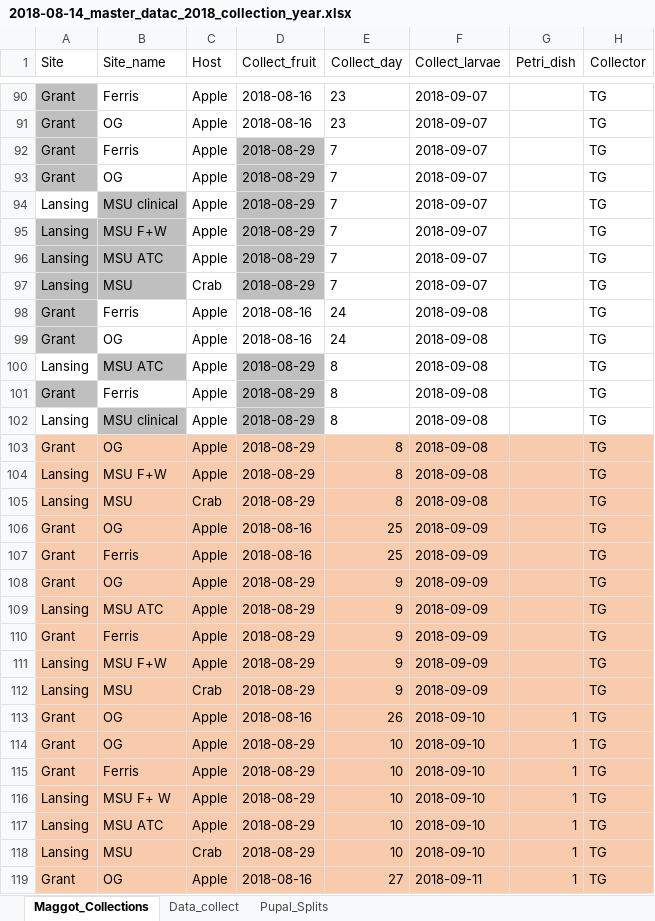
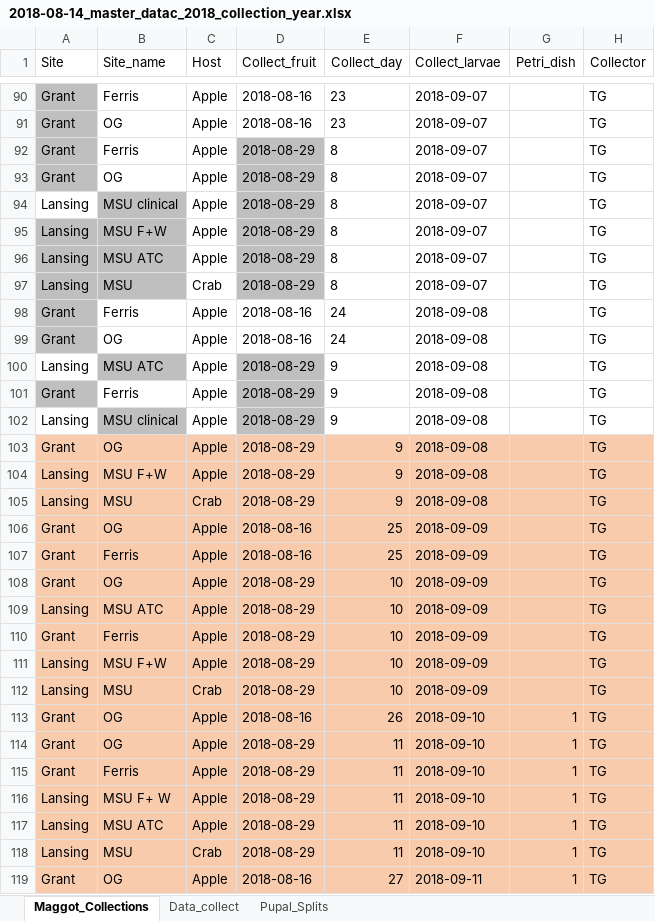
Before and after one commit to adnguyen/Circadian_rhythm_runs_seasonal_timing, an Excel workbook: Data/2018-08-14_master_datac_2018_collection_year.xlsx, sheet Maggot_Collections, drawn as a sheet; only a part is shown, gaps mark what is left out; values as stored, in another font and other column widths than the file's, no borders; the diff covers the shown part only; the diff names each change by its address in the sheet, - before the commit and + after, or states it on an @@ line.

```diff
--- a/Data/2018-08-14_master_datac_2018_collection_year.xlsx (sheet Maggot_Collections)
+++ b/Data/2018-08-14_master_datac_2018_collection_year.xlsx (sheet Maggot_Collections)
-E92:E97 (Collect_day): 7
+E92:E97 (Collect_day): 8
-E100:E105 (Collect_day): 8
+E100:E105 (Collect_day): 9
-E108:E112 (Collect_day): 9
+E108:E112 (Collect_day): 10
-E114:E118 (Collect_day): 10
+E114:E118 (Collect_day): 11
```
Also changed, not shown: 66 edited cells elsewhere in this sheet, sheet Data_collect.
